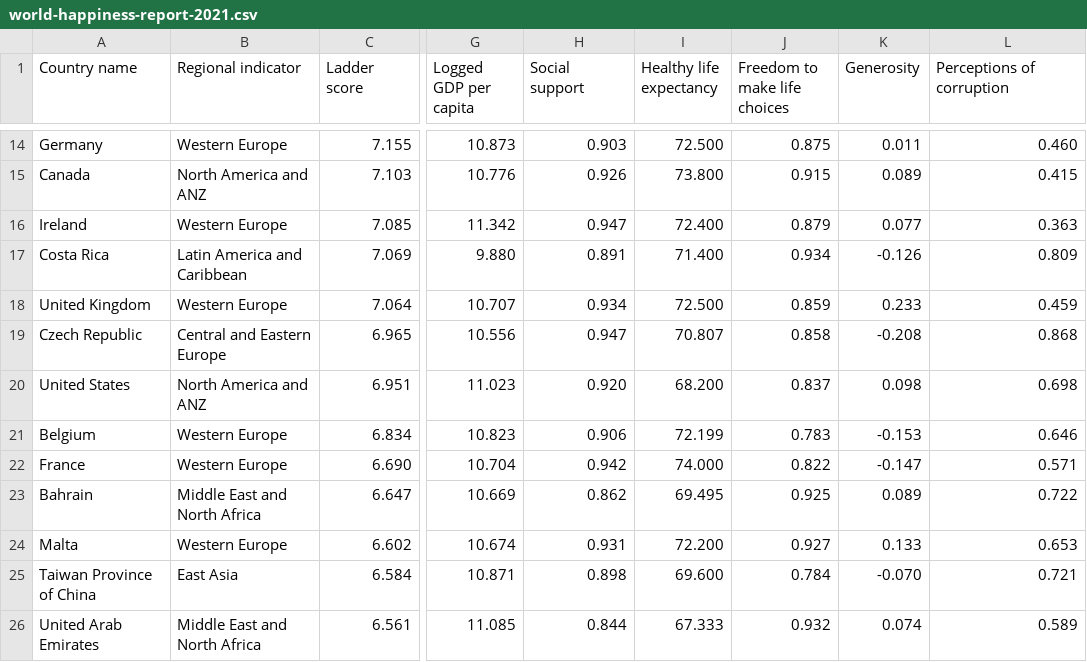
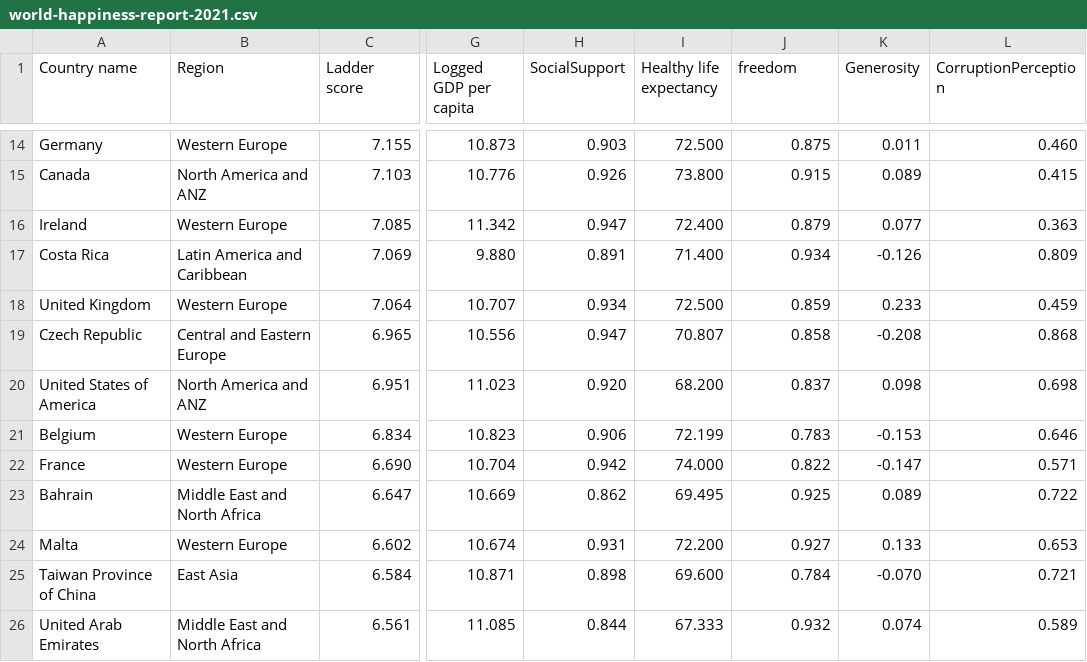
Before and after one commit to A-Mai/FIT3179, a CSV file: world-happiness-report-2021.csv, drawn as a sheet; only a part is shown, gaps mark what is left out; the diff names each change by its address in the sheet, - before the commit and + after, or states it on an @@ line.

Commit message:
Update world-happiness-report-2021.csv

```diff
--- a/world-happiness-report-2021.csv
+++ b/world-happiness-report-2021.csv
-B1: Regional indicator
+B1: Region
-H1: Social support
+H1: SocialSupport
-J1: Freedom to make life choices
+J1: freedom
-L1: Perceptions of corruption
+L1: CorruptionPerception
-A20 (Country name): United States
+A20 (Country name): United States of America
```
